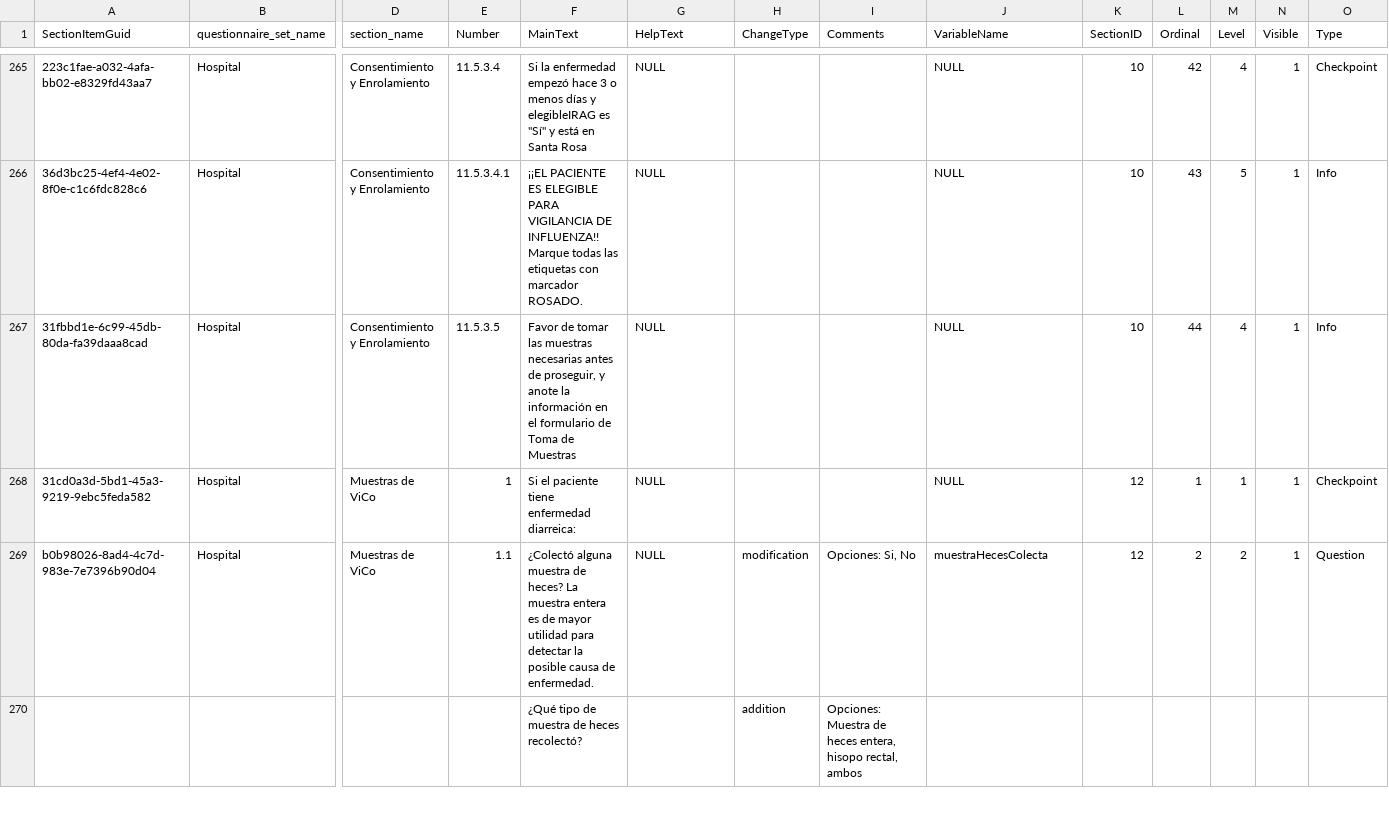
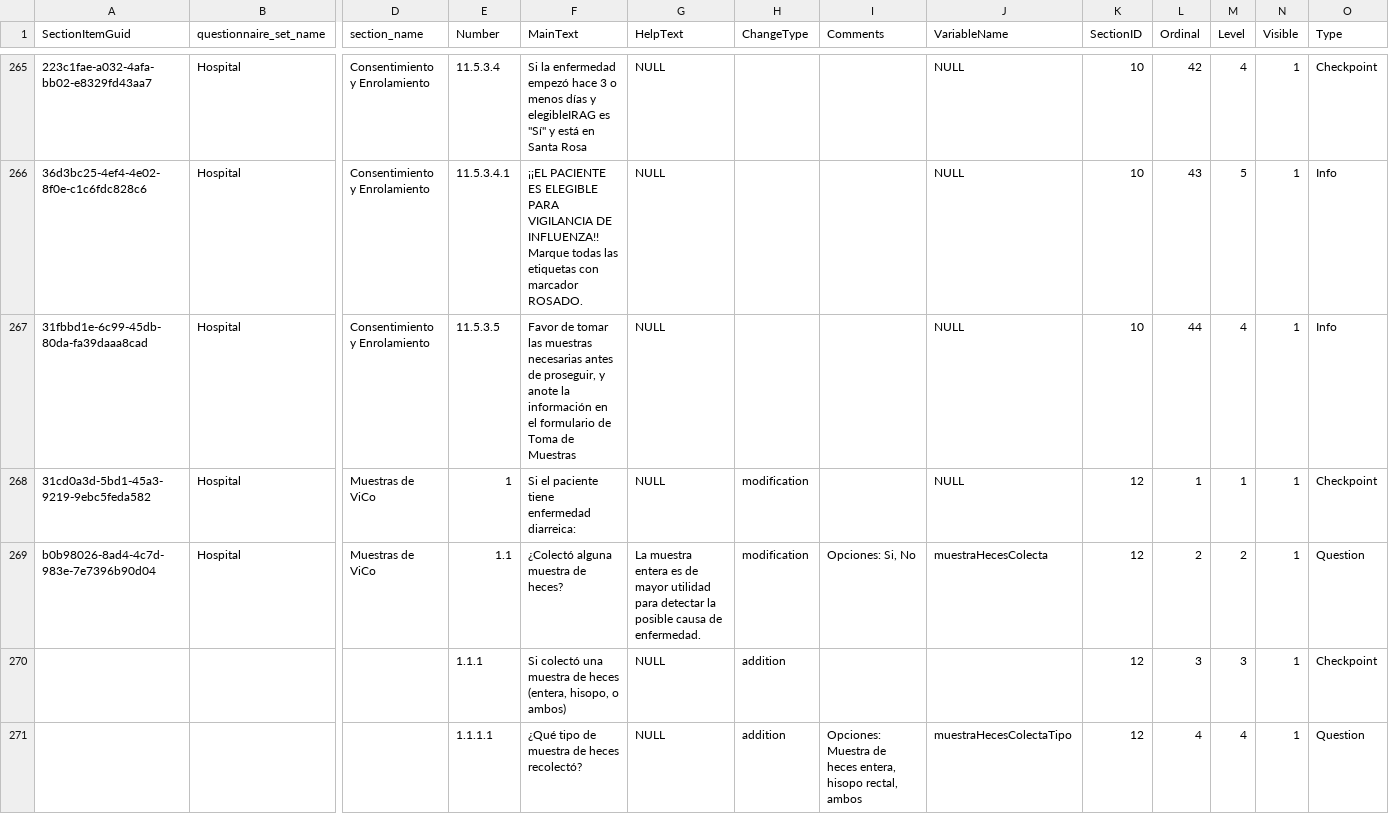
Before and after one commit to ces-peie/track-vico-changes, a CSV file: changes/section-item-changes.csv, drawn as a sheet; only a part is shown, gaps mark what is left out; removed rows and columns are numbered as before the commit, all else as after; rows hold the shown columns only; the diff covers the shown part only; the diff names each change by its address in the sheet, - before the commit and + after, or states it on an @@ line.

Commit message:
Fixes to feces sample questions
Related to:
73da759da7e486fdc12a2c85f01516a7fa6b0c74
1f9ddd26af9b480feffdf6d4a183618db22c31a3

```diff
--- a/changes/section-item-changes.csv
+++ b/changes/section-item-changes.csv
-H268 (ChangeType): (empty)
+H268 (ChangeType): modification
-F269 (MainText): …de heces? La muestra entera es de mayor utilidad para detectar la posible causa de enfermedad.
+F269 (MainText): …de heces?
-G269 (HelpText): NULL
+G269 (HelpText): La muestra entera es de mayor utilidad para detectar la posible causa de enfermedad.
-row 270:  |  |  |  | ¿Qué tipo de muestra de heces recolectó? |  | addition | Opciones: Muestra de heces entera, hisopo rectal, ambos
+row 270:  |  |  | 1.1.1 | Si colectó una muestra de heces (entera, hisopo, o ambos) | NULL | addition |  |  | 12 | 3 | 3 | 1 | Checkpoint
+row 271:  |  |  | 1.1.1.1 | ¿Qué tipo de muestra de heces recolectó? | NULL | addition | Opciones: Muestra de heces entera, hisopo rectal, ambos | muestraHecesColectaTipo | 12 | 4 | 4 | 1 | Question
```
Also changed, not shown: 4 removed rows and 79 edited cells elsewhere in this file.
